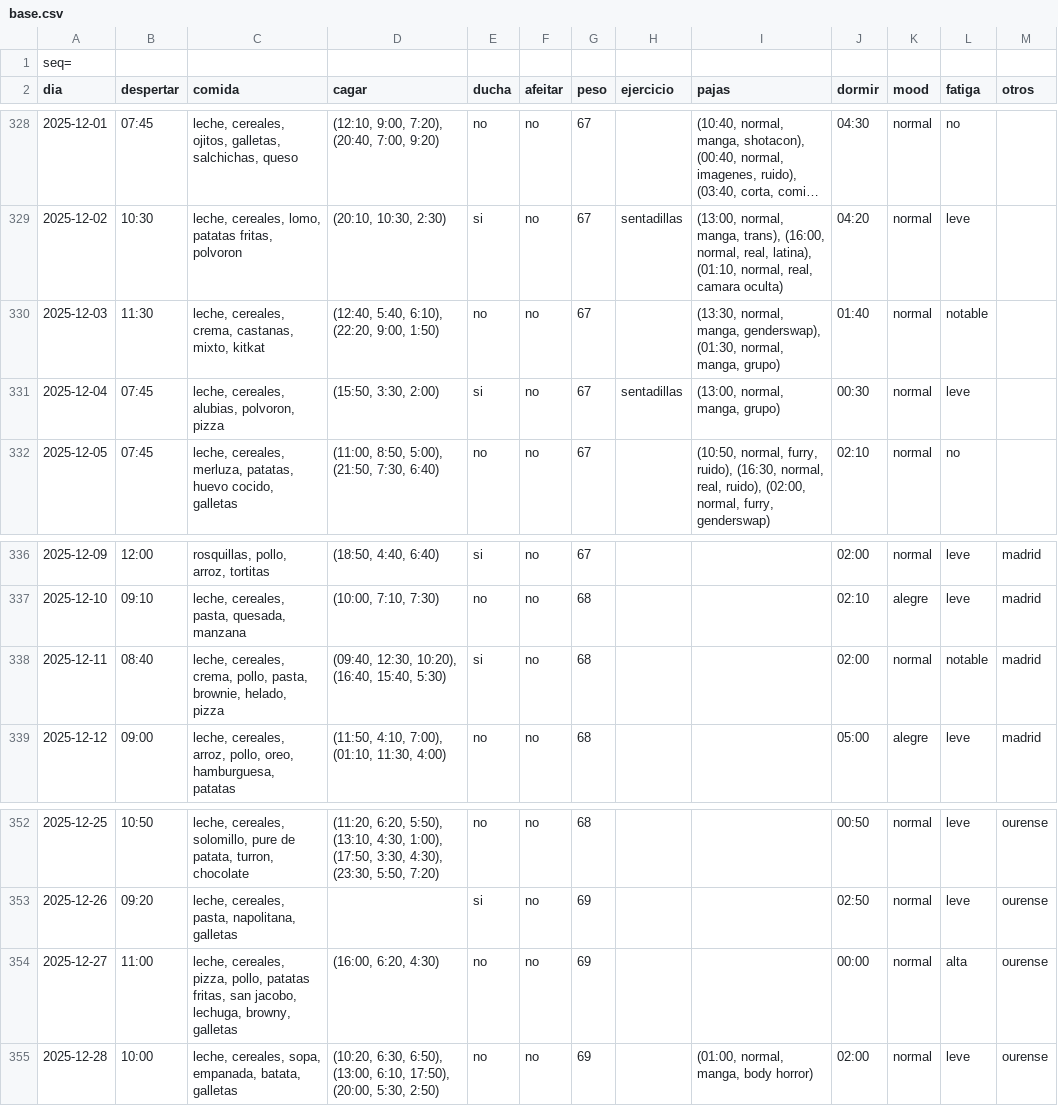
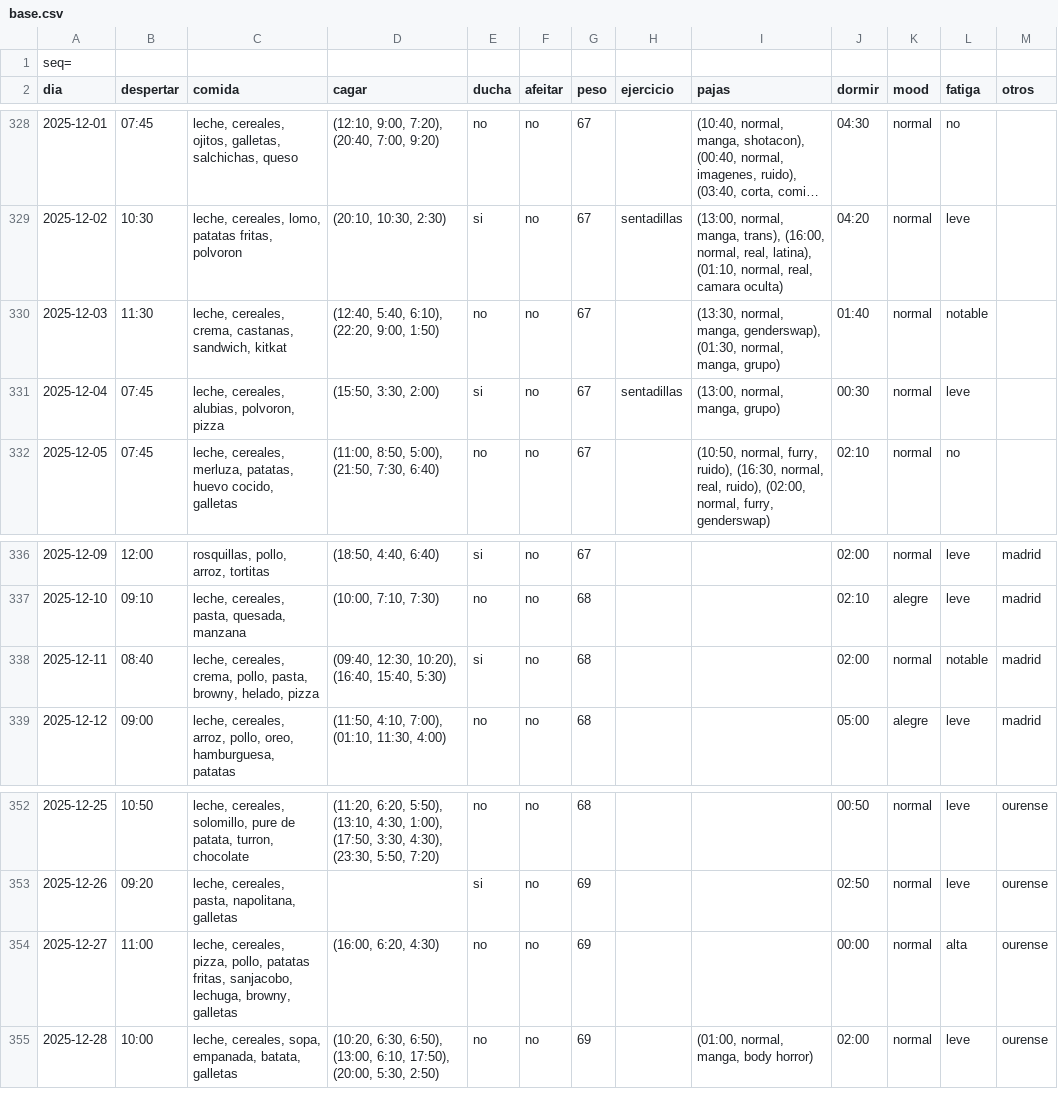
Before and after one commit to megabentilad/Estadisticas, a CSV file: docs/base.csv, drawn as a sheet; only a part is shown, gaps mark what is left out; long unchanged cells end in ….

Commit message:
Trigesimo commit
- Feliz 2026
- Añadida la opción de incluir links en pajas (Son visibles desde el apartado de datos en bruto y no tienen hipervinculo. Son texto plano)
- Añadidos nuevos alimentos

```diff
--- a/docs/base.csv
+++ b/docs/base.csv
@@ -329,3 +329,3 @@ dia;despertar;comida;cagar;ducha;afeitar;peso;ejercicio;pajas;dormir;mood;fatiga
 2025-12-02;10:30;leche, cereales, lomo, patatas fritas, polvoron;(20:10, 10:30, 2:30);si;no;67;sentadillas;(13:00, normal, manga, trans), (16:00, normal, real, latina), (01:10, normal, real, camara oculta);04:20;normal;leve;
-2025-12-03;11:30;leche, cereales, crema, castanas, mixto, kitkat;(12:40, 5:40, 6:10), (22:20, 9:00, 1:50);no;no;67;;(13:30, normal, manga, genderswap), (01:30, normal, manga, grupo);01:40;normal;notable;
+2025-12-03;11:30;leche, cereales, crema, castanas, sandwich, kitkat;(12:40, 5:40, 6:10), (22:20, 9:00, 1:50);no;no;67;;(13:30, normal, manga, genderswap), (01:30, normal, manga, grupo);01:40;normal;notable;
 2025-12-04;07:45;leche, cereales, alubias, polvoron, pizza;(15:50, 3:30, 2:00);si;no;67;sentadillas;(13:00, normal, manga, grupo);00:30;normal;leve;
@@ -337,3 +337,3 @@ dia;despertar;comida;cagar;ducha;afeitar;peso;ejercicio;pajas;dormir;mood;fatiga
 2025-12-10;09:10;leche, cereales, pasta, quesada, manzana;(10:00, 7:10, 7:30);no;no;68;;;02:10;alegre;leve;madrid
-2025-12-11;08:40;leche, cereales, crema, pollo, pasta, brownie, helado, pizza;(09:40, 12:30, 10:20), (16:40, 15:40, 5:30);si;no;68;;;02:00;normal;notable;madrid
+2025-12-11;08:40;leche, cereales, crema, pollo, pasta, browny, helado, pizza;(09:40, 12:30, 10:20), (16:40, 15:40, 5:30);si;no;68;;;02:00;normal;notable;madrid
 2025-12-12;09:00;leche, cereales, arroz, pollo, oreo, hamburguesa, patatas;(11:50, 4:10, 7:00), (01:10, 11:30, 4:00);no;no;68;;;05:00;alegre;leve;madrid
@@ -353,3 +353,3 @@ dia;despertar;comida;cagar;ducha;afeitar;peso;ejercicio;pajas;dormir;mood;fatiga
 2025-12-26;09:20;leche, cereales, pasta, napolitana, galletas;;si;no;69;;;02:50;normal;leve;ourense
-2025-12-27;11:00;leche, cereales, pizza, pollo, patatas fritas, san jacobo, lechuga, browny, galletas;(16:00, 6:20, 4:30);no;no;69;;;00:00;normal;alta;ourense
+2025-12-27;11:00;leche, cereales, pizza, pollo, patatas fritas, sanjacobo, lechuga, browny, galletas;(16:00, 6:20, 4:30);no;no;69;;;00:00;normal;alta;ourense
 2025-12-28;10:00;leche, cereales, sopa, empanada, batata, galletas;(10:20, 6:30, 6:50), (13:00, 6:10, 17:50), (20:00, 5:30, 2:50);no;no;69;;(01:00, normal, manga, body horror);02:00;normal;leve;ourense
```
Also changed, not shown: 1 other file.
